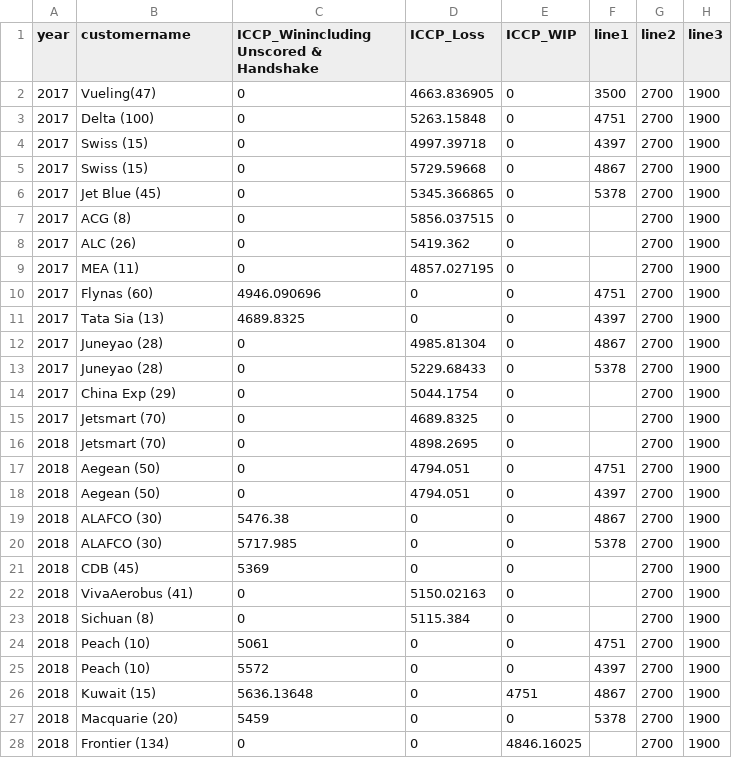
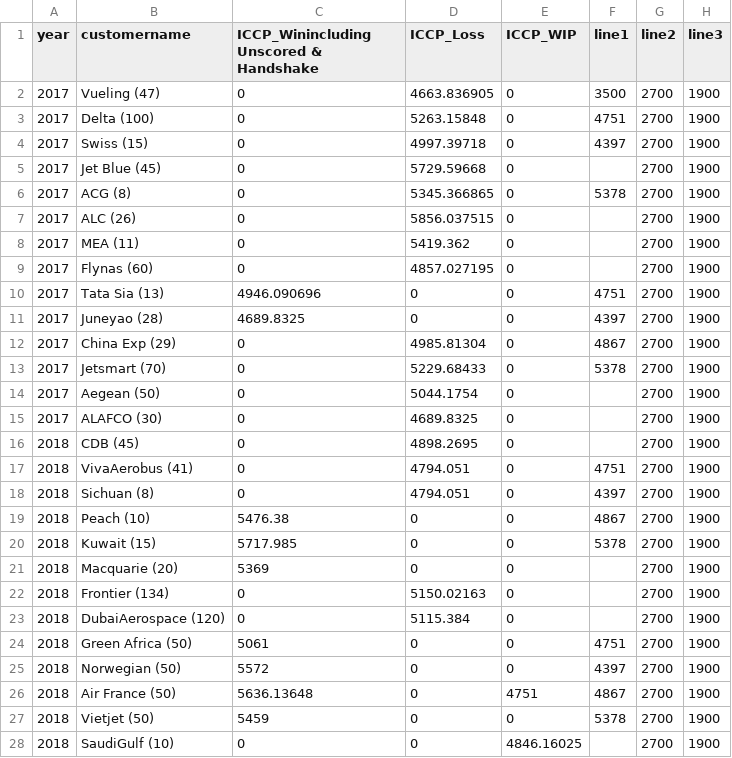
Before and after one commit to sanjukta19/oct19, a CSV file: data10.csv, drawn as a sheet; only a part is shown; the diff covers the shown part only.

Commit message:
Add files via upload

```diff
--- a/data10.csv
+++ b/data10.csv
@@ -1,28 +1,28 @@
 year,customername,ICCP_Winincluding Unscored & Handshake,ICCP_Loss,ICCP_WIP,line1,line2,line3
-2017,Vueling(47),0,4663.836905,0,3500,2700,1900
+2017,Vueling (47),0,4663.836905,0,3500,2700,1900
 2017,Delta (100),0,5263.15848,0,4751,2700,1900
 2017,Swiss (15),0,4997.39718,0,4397,2700,1900
-2017,Swiss (15),0,5729.59668,0,4867,2700,1900
-2017,Jet Blue (45),0,5345.366865,0,5378,2700,1900
-2017,ACG (8),0,5856.037515,0,,2700,1900
-2017,ALC (26),0,5419.362,0,,2700,1900
-2017,MEA (11),0,4857.027195,0,,2700,1900
-2017,Flynas (60),4946.090696,0,0,4751,2700,1900
-2017,Tata Sia (13),4689.8325,0,0,4397,2700,1900
-2017,Juneyao (28),0,4985.81304,0,4867,2700,1900
-2017,Juneyao (28),0,5229.68433,0,5378,2700,1900
-2017,China Exp (29),0,5044.1754,0,,2700,1900
-2017,Jetsmart (70),0,4689.8325,0,,2700,1900
-2018,Jetsmart (70),0,4898.2695,0,,2700,1900
-2018,Aegean (50),0,4794.051,0,4751,2700,1900
-2018,Aegean (50),0,4794.051,0,4397,2700,1900
-2018,ALAFCO (30),5476.38,0,0,4867,2700,1900
-2018,ALAFCO (30),5717.985,0,0,5378,2700,1900
-2018,CDB (45),5369,0,0,,2700,1900
-2018,VivaAerobus (41),0,5150.02163,0,,2700,1900
-2018,Sichuan (8),0,5115.384,0,,2700,1900
-2018,Peach (10),5061,0,0,4751,2700,1900
-2018,Peach (10),5572,0,0,4397,2700,1900
-2018,Kuwait (15),5636.13648,0,4751,4867,2700,1900
-2018,Macquarie (20),5459,0,0,5378,2700,1900
-2018,Frontier (134),0,0,4846.16025,,2700,1900
+2017,Jet Blue (45),0,5729.59668,0,,2700,1900
+2017,ACG (8),0,5345.366865,0,5378,2700,1900
+2017,ALC (26),0,5856.037515,0,,2700,1900
+2017,MEA (11),0,5419.362,0,,2700,1900
+2017,Flynas (60),0,4857.027195,0,,2700,1900
+2017,Tata Sia (13),4946.090696,0,0,4751,2700,1900
+2017,Juneyao (28),4689.8325,0,0,4397,2700,1900
+2017,China Exp (29),0,4985.81304,0,4867,2700,1900
+2017,Jetsmart (70),0,5229.68433,0,5378,2700,1900
+2017,Aegean (50),0,5044.1754,0,,2700,1900
+2017,ALAFCO (30),0,4689.8325,0,,2700,1900
+2018,CDB (45),0,4898.2695,0,,2700,1900
+2018,VivaAerobus (41),0,4794.051,0,4751,2700,1900
+2018,Sichuan (8),0,4794.051,0,4397,2700,1900
+2018,Peach (10),5476.38,0,0,4867,2700,1900
+2018,Kuwait (15),5717.985,0,0,5378,2700,1900
+2018,Macquarie (20),5369,0,0,,2700,1900
+2018,Frontier (134),0,5150.02163,0,,2700,1900
+2018,DubaiAerospace (120),0,5115.384,0,,2700,1900
+2018,Green Africa (50),5061,0,0,4751,2700,1900
+2018,Norwegian (50),5572,0,0,4397,2700,1900
+2018,Air France (50),5636.13648,0,4751,4867,2700,1900
+2018,Vietjet (50),5459,0,0,5378,2700,1900
+2018,SaudiGulf (10),0,0,4846.16025,,2700,1900
```
Also changed, not shown: 8 removed rows and 11 edited cells elsewhere in this file.
